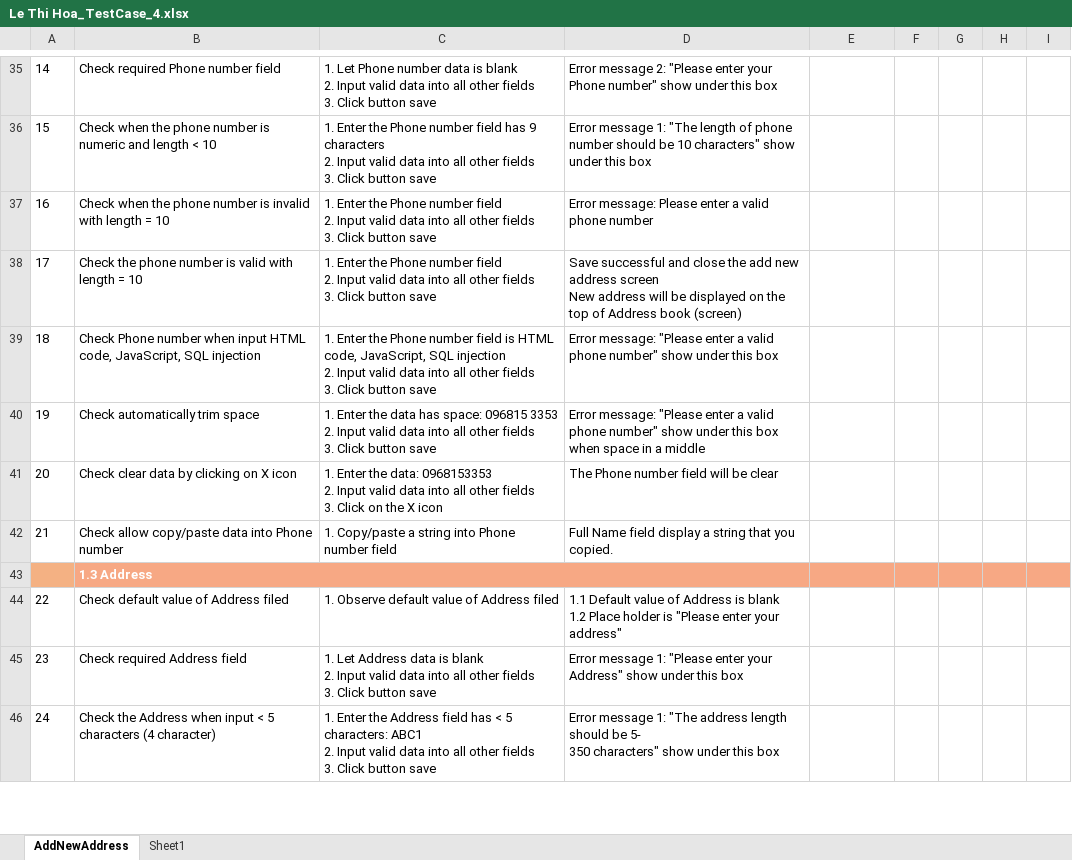
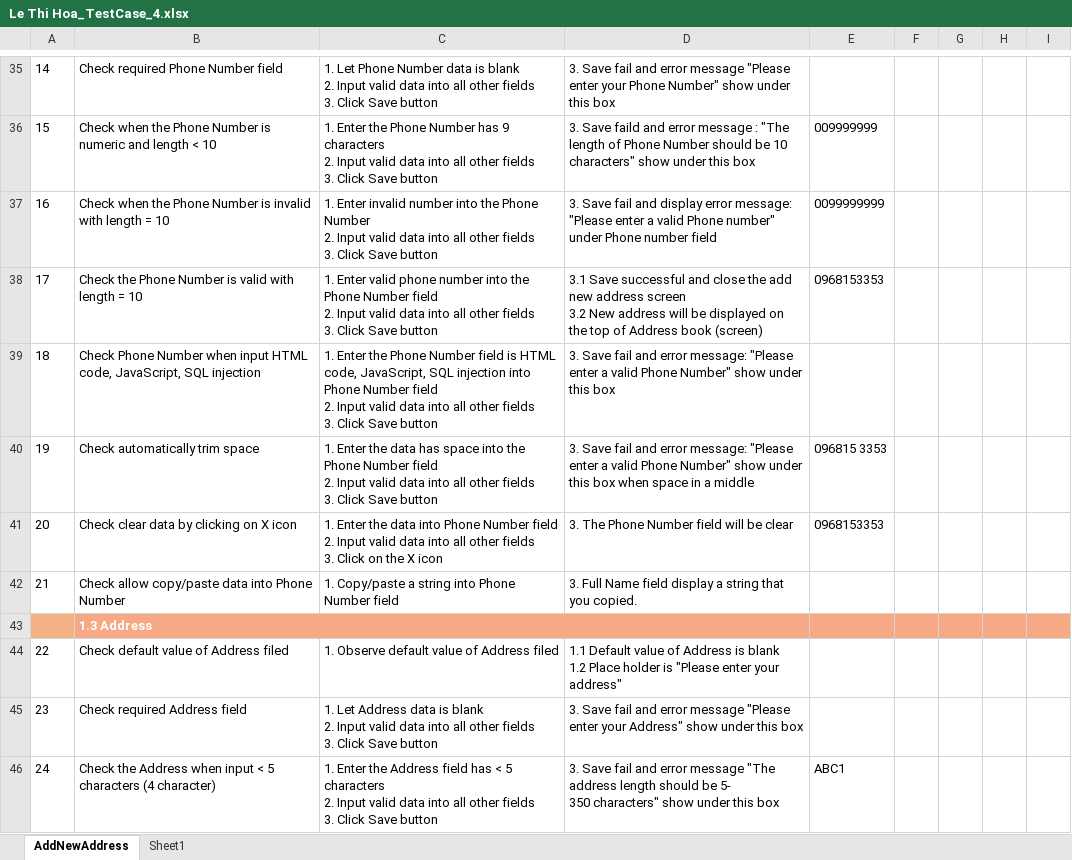
Before and after one commit to Hoalekh/Auto_NashTech, an Excel workbook: Middle_Assignment/Assignment4/Le Thi Hoa_TestCase_4.xlsx, sheet AddNewAddress, drawn as a sheet; only a part is shown, gaps mark what is left out; values as stored, in another font and other column widths than the file's, no borders; ↵ is a line break in a cell; the diff covers the shown part only; the diff names each change by its address in the sheet, - before the commit and + after, or states it on an @@ line.

```diff
--- a/Middle_Assignment/Assignment4/Le Thi Hoa_TestCase_4.xlsx (sheet AddNewAddress)
+++ b/Middle_Assignment/Assignment4/Le Thi Hoa_TestCase_4.xlsx (sheet AddNewAddress)
-B35: Check required Phone number field
+B35: Check required Phone Number field
-C35: …Let Phone number data is blank ↵ 2. Input valid data into all other fields ↵ 3. Click button save
+C35: …Let Phone Number data is blank ↵ 2. Input valid data into all other fields ↵ 3. Click Save button
-D35: Error message 2: "Please enter your Phone number" show under…
+D35: 3. Save fail and error message "Please enter your Phone Number" show under…
-B36: …when the phone number is numeric…
+B36: …when the Phone Number is numeric…
-C36: …the Phone number field has 9 characters ↵ 2. Input valid data into all other fields ↵ 3. Click button save
+C36: …the Phone Number has 9 characters ↵ 2. Input valid data into all other fields ↵ 3. Click Save button
-D36: Error message 1: "The length of phone number should be…
+D36: 3. Save faild and error message : "The length of Phone Number should be…
-E36: (empty)
+E36: 009999999
-B37: …when the phone number is invalid…
+B37: …when the Phone Number is invalid…
-C37: 1. Enter the Phone number field ↵ 2. Input valid data into all other fields ↵ 3. Click button save
+C37: 1. Enter invalid number into the Phone Number ↵ 2. Input valid data into all other fields ↵ 3. Click Save button
-D37: Error message: Please enter a valid phone number
+D37: 3. Save fail and display error message: "Please enter a valid Phone number" under Phone number field
-E37: (empty)
+E37: 0099999999
-B38: Check the phone number is valid…
+B38: Check the Phone Number is valid…
-C38: 1. Enter the Phone number field ↵ 2. Input valid data into all other fields ↵ 3. Click button save
+C38: 1. Enter valid phone number into the Phone Number field ↵ 2. Input valid data into all other fields ↵ 3. Click Save button
-D38: Save successful and close the add new address screen ↵ New address…
+D38: 3.1 Save successful and close the add new address screen ↵ 3.2 New address…
-E38: (empty)
+E38: 0968153353
-B39: Check Phone number when input…
+B39: Check Phone Number when input…
-C39: …the Phone number field is HTML code, JavaScript, SQL injection ↵ 2. Input valid data into all other fields ↵ 3. Click button save
+C39: …the Phone Number field is HTML code, JavaScript, SQL injection into Phone Number field ↵ 2. Input valid data into all other fields ↵ 3. Click Save button
-D39: Error message: "Please enter a valid phone number" show under…
+D39: 3. Save fail and error message: "Please enter a valid Phone Number" show under…
-C40: …data has space: 096815 3353 ↵ 2. Input valid data into all other fields ↵ 3. Click button save
+C40: …data has space into the Phone Number field ↵ 2. Input valid data into all other fields ↵ 3. Click Save button
-D40: Error message: "Please enter a valid phone number" show under…
+D40: 3. Save fail and error message: "Please enter a valid Phone Number" show under…
-E40: (empty)
+E40: 096815 3353
-C41: …Enter the data: 0968153353 ↵ 2. Input…
+C41: …Enter the data into Phone Number field ↵ 2. Input…
-D41: The Phone number field will be clear
+D41: 3. The Phone Number field will be clear
-E41: (empty)
+E41: 0968153353
-B42: Check allow copy/paste data into Phone number
+B42: Check allow copy/paste data into Phone Number
-C42: …into Phone number field
+C42: …into Phone Number field
-D42: Full Name…
+D42: 3. Full Name…
-C45: …3. Click button save
+C45: …3. Click Save button
-D45: Error message 1: "Please enter…
+D45: 3. Save fail and error message "Please enter…
-C46: …< 5 characters: ABC1 ↵ 2. Input valid data into all other fields ↵ 3. Click button save
+C46: …< 5 characters ↵ 2. Input valid data into all other fields ↵ 3. Click Save button
-D46: Error message 1: "The address…
+D46: 3. Save fail and error message "The address…
-E46: (empty)
+E46: ABC1
```
Also changed, not shown: 104 edited cells elsewhere in this sheet, Middle_Assignment/Assignment5/Le Thi Hoa_TestCase_5.xlsx.
